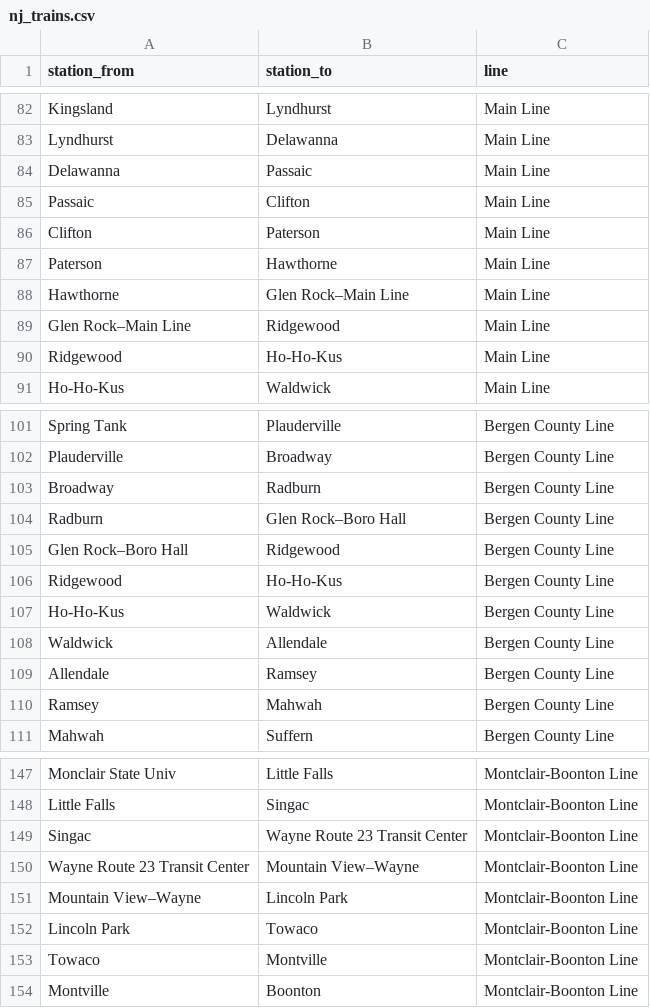
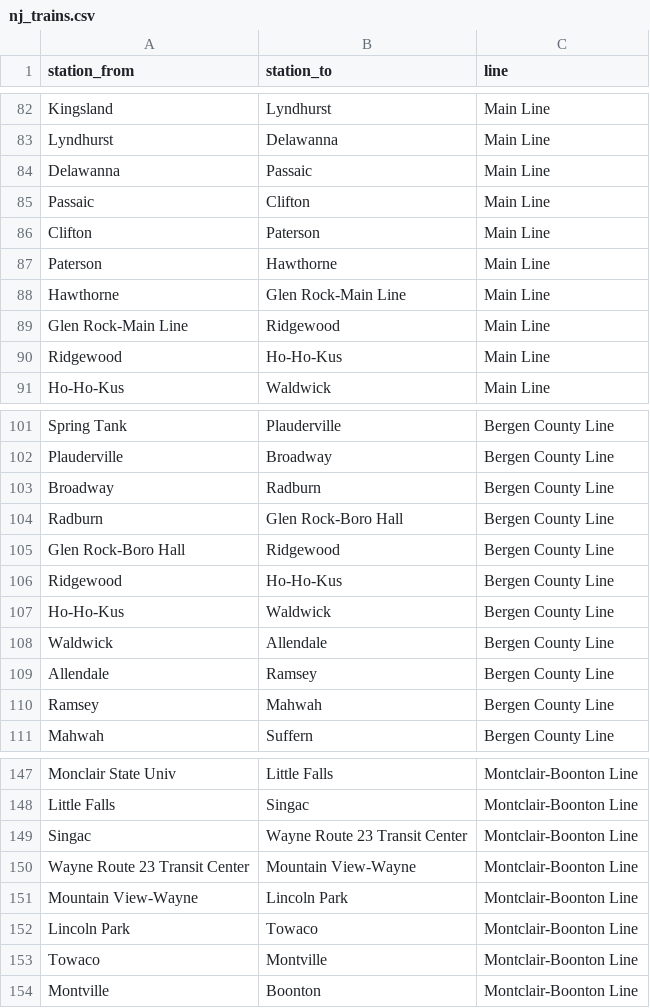
Before and after one commit to dsollberger/sml201slides, a CSV file: data/nj_trains.csv, drawn as a sheet; only a part is shown, gaps mark what is left out; the diff names each change by its address in the sheet, - before the commit and + after, or states it on an @@ line.

Commit message:
precept 4
precept 4

```diff
--- a/data/nj_trains.csv
+++ b/data/nj_trains.csv
-B88 (station_to): Glen Rock–Main Line
+B88 (station_to): Glen Rock-Main Line
-A89 (station_from): Glen Rock–Main Line
+A89 (station_from): Glen Rock-Main Line
-B104 (station_to): Glen Rock–Boro Hall
+B104 (station_to): Glen Rock-Boro Hall
-A105 (station_from): Glen Rock–Boro Hall
+A105 (station_from): Glen Rock-Boro Hall
-B150 (station_to): Mountain View–Wayne
+B150 (station_to): Mountain View-Wayne
-A151 (station_from): Mountain View–Wayne
+A151 (station_from): Mountain View-Wayne
```
